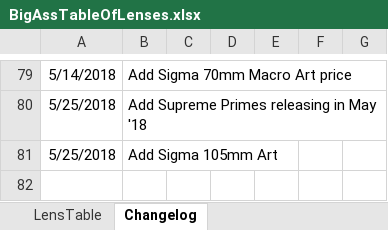
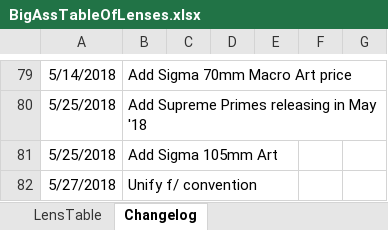
Before and after one commit to Olaf-Optical/BigAssTableOfLenses, an Excel workbook: BigAssTableOfLenses.xlsx, sheet Changelog, drawn as a sheet; only a part is shown, gaps mark what is left out; values as stored, in another font and other column widths than the file's, no borders; the diff names each change by its address in the sheet, - before the commit and + after, or states it on an @@ line.

```diff
--- a/BigAssTableOfLenses.xlsx (sheet Changelog)
+++ b/BigAssTableOfLenses.xlsx (sheet Changelog)
+row 82: 5/27/2018 | Unify f/ convention
```
Also changed, not shown: sheet LensTable, 1 other file.
